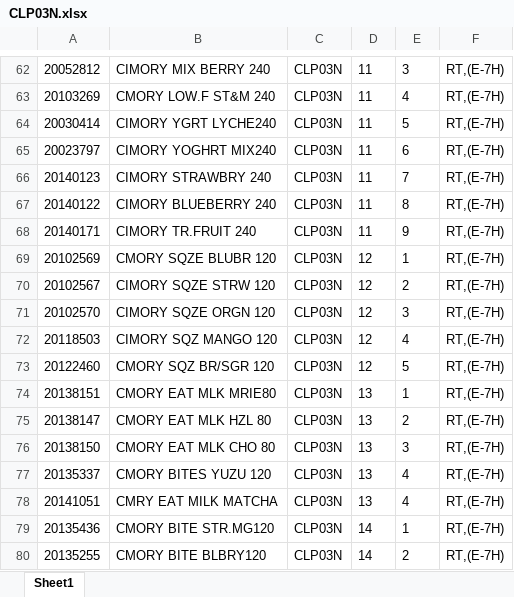
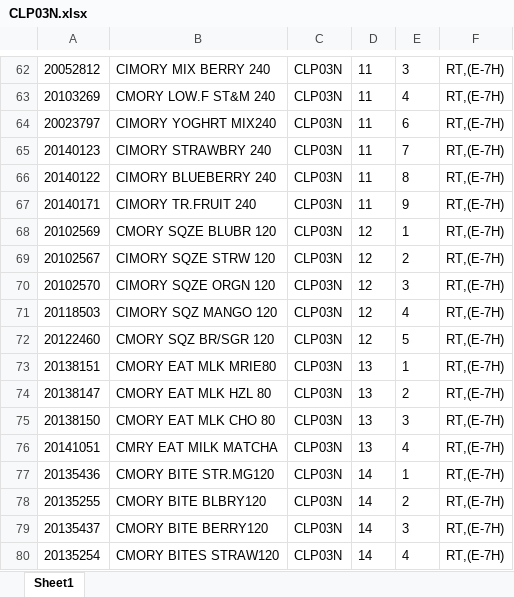
Before and after one commit to idmhelpbot/Listing, an Excel workbook: CLP03N.xlsx, sheet Sheet1, drawn as a sheet; only a part is shown, gaps mark what is left out; the shorter side is filled out with more unchanged rows; values as stored, in another font and other column widths than the file's, no borders; the diff names each change by its address in the sheet, - before the commit and + after, or states it on an @@ line.

```diff
--- a/CLP03N.xlsx (sheet Sheet1)
+++ b/CLP03N.xlsx (sheet Sheet1)
-row 64: 20030414 | CIMORY YGRT LYCHE240 | CLP03N | 11 | 5 | RT,(E-7H)
-row 77: 20135337 | CMORY BITES YUZU 120 | CLP03N | 13 | 4 | RT,(E-7H)
```
Also changed, not shown: CON02D.xlsx, DND05S.xlsx, 28 other files.
